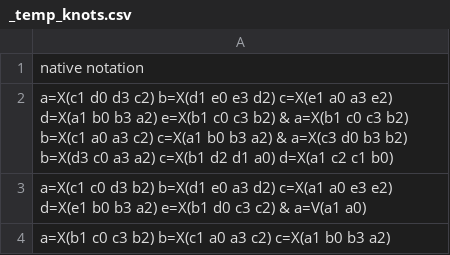
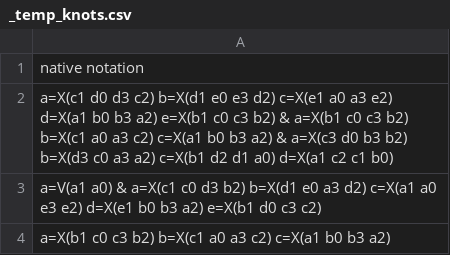
Before and after one commit to bgabrovsek/knotpy, a CSV file: knotpy/_temp_knots.csv, drawn as a sheet.

Commit message:
knot & link table generatoin
Generation of knots and links from the knot/link table (mirrors/orientation), Identification of knots, using precomputed invariants.

```diff
--- a/knotpy/_temp_knots.csv
+++ b/knotpy/_temp_knots.csv
@@ -2,3 +2,3 @@ native notation
 a=X(c1 d0 d3 c2) b=X(d1 e0 e3 d2) c=X(e1 a0 a3 e2) d=X(a1 b0 b3 a2) e=X(b1 c0 c3 b2) & a=X(b1 c0 c3 b2) b=X(c1 a0 a3 c2) c=X(a1 b0 b3 a2) & a=X(c3 d0 b3 b2) b=X(d3 c0 a3 a2) c=X(b1 d2 d1 a0) d=X(a1 c2 c1 b0)
-a=X(c1 c0 d3 b2) b=X(d1 e0 a3 d2) c=X(a1 a0 e3 e2) d=X(e1 b0 b3 a2) e=X(b1 d0 c3 c2) & a=V(a1 a0)
+a=V(a1 a0) & a=X(c1 c0 d3 b2) b=X(d1 e0 a3 d2) c=X(a1 a0 e3 e2) d=X(e1 b0 b3 a2) e=X(b1 d0 c3 c2)
 a=X(b1 c0 c3 b2) b=X(c1 a0 a3 c2) c=X(a1 b0 b3 a2)
```
Also changed, not shown: 35 other files.
